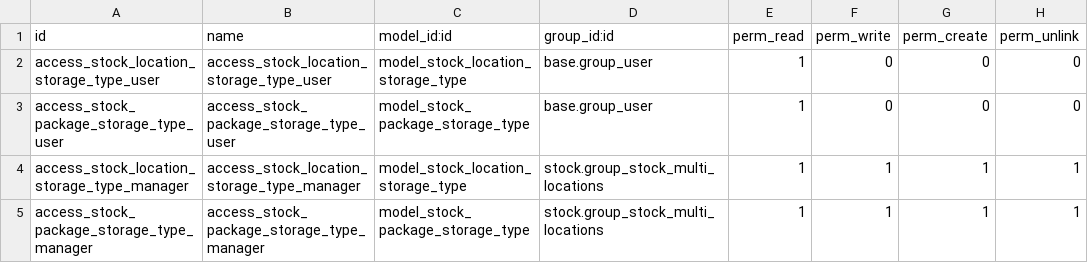
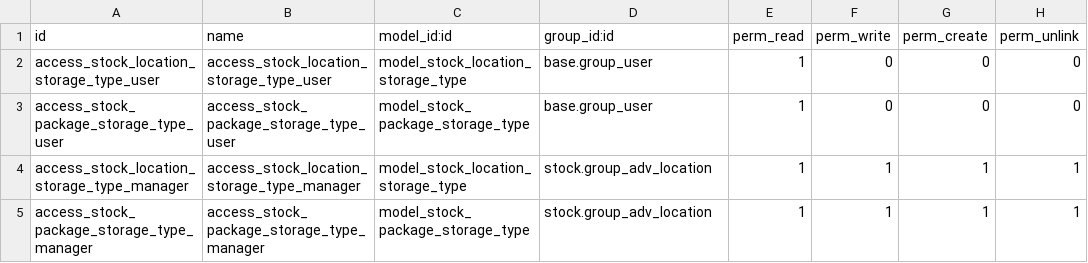
Before and after one commit to OCA/wms, a CSV file: stock_storage_type/security/ir.model.access.csv, drawn as a sheet.

Commit message:
Fix res.groups

```diff
--- a/stock_storage_type/security/ir.model.access.csv
+++ b/stock_storage_type/security/ir.model.access.csv
@@ -3,3 +3,3 @@ access_stock_location_storage_type_user,access_stock_location_storage_type_user,
 access_stock_package_storage_type_user,access_stock_package_storage_type_user,model_stock_package_storage_type,base.group_user,1,0,0,0
-access_stock_location_storage_type_manager,access_stock_location_storage_type_manager,model_stock_location_storage_type,stock.group_stock_multi_locations,1,1,1,1
-access_stock_package_storage_type_manager,access_stock_package_storage_type_manager,model_stock_package_storage_type,stock.group_stock_multi_locations,1,1,1,1
+access_stock_location_storage_type_manager,access_stock_location_storage_type_manager,model_stock_location_storage_type,stock.group_adv_location,1,1,1,1
+access_stock_package_storage_type_manager,access_stock_package_storage_type_manager,model_stock_package_storage_type,stock.group_adv_location,1,1,1,1
```
Also changed, not shown: 1 other file.
